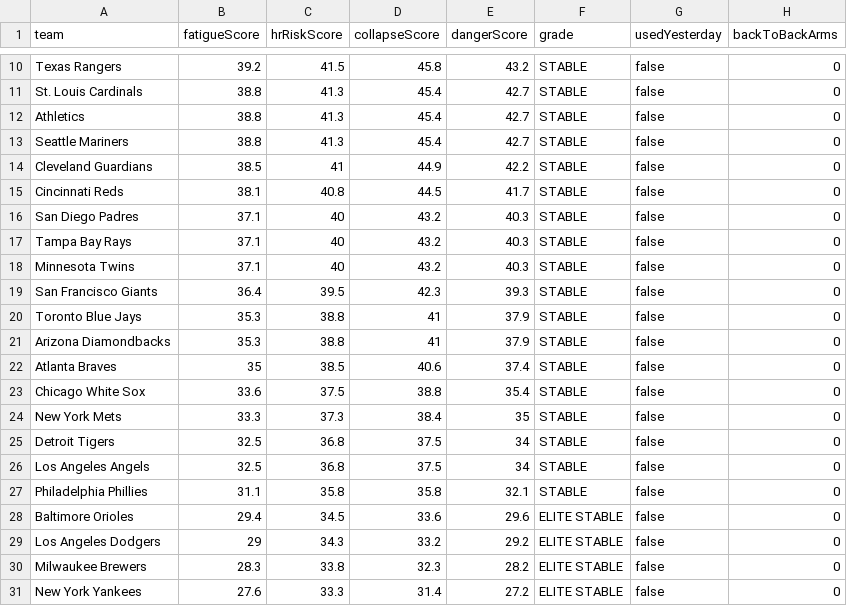
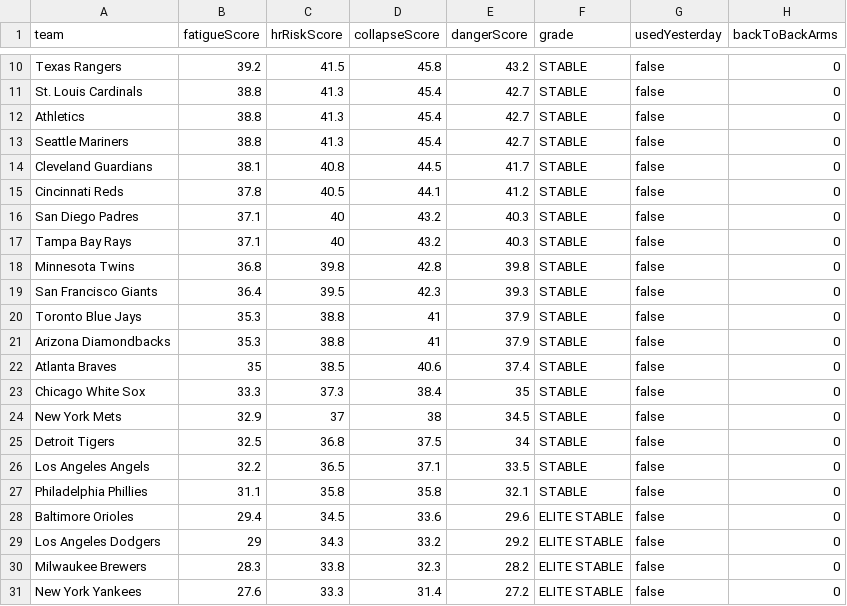
Before and after one commit to sboddy21/TheSlipLab, a CSV file: data/bullpen_collapse_engine.csv, drawn as a sheet; only a part is shown, gaps mark what is left out; the diff covers the shown part only; the diff names each change by its address in the sheet, - before the commit and + after, or states it on an @@ line.

```diff
--- a/data/bullpen_collapse_engine.csv
+++ b/data/bullpen_collapse_engine.csv
-B14 (fatigueScore): 38.5
+B14 (fatigueScore): 38.1
-C14 (hrRiskScore): 41
+C14 (hrRiskScore): 40.8
-D14 (collapseScore): 44.9
+D14 (collapseScore): 44.5
-E14 (dangerScore): 42.2
+E14 (dangerScore): 41.7
-B15 (fatigueScore): 38.1
+B15 (fatigueScore): 37.8
-C15 (hrRiskScore): 40.8
+C15 (hrRiskScore): 40.5
-D15 (collapseScore): 44.5
+D15 (collapseScore): 44.1
-E15 (dangerScore): 41.7
+E15 (dangerScore): 41.2
-B18 (fatigueScore): 37.1
+B18 (fatigueScore): 36.8
-C18 (hrRiskScore): 40
+C18 (hrRiskScore): 39.8
-D18 (collapseScore): 43.2
+D18 (collapseScore): 42.8
-E18 (dangerScore): 40.3
+E18 (dangerScore): 39.8
-B23 (fatigueScore): 33.6
+B23 (fatigueScore): 33.3
-C23 (hrRiskScore): 37.5
+C23 (hrRiskScore): 37.3
-D23 (collapseScore): 38.8
+D23 (collapseScore): 38.4
-E23 (dangerScore): 35.4
+E23 (dangerScore): 35
-B24 (fatigueScore): 33.3
+B24 (fatigueScore): 32.9
-C24 (hrRiskScore): 37.3
+C24 (hrRiskScore): 37
-D24 (collapseScore): 38.4
+D24 (collapseScore): 38
-E24 (dangerScore): 35
+E24 (dangerScore): 34.5
-B26 (fatigueScore): 32.5
+B26 (fatigueScore): 32.2
-C26 (hrRiskScore): 36.8
+C26 (hrRiskScore): 36.5
-D26 (collapseScore): 37.5
+D26 (collapseScore): 37.1
-E26 (dangerScore): 34
+E26 (dangerScore): 33.5
```
Also changed, not shown: 1 added row, 1 removed row and 8 edited cells elsewhere in this file, 19 other files.
